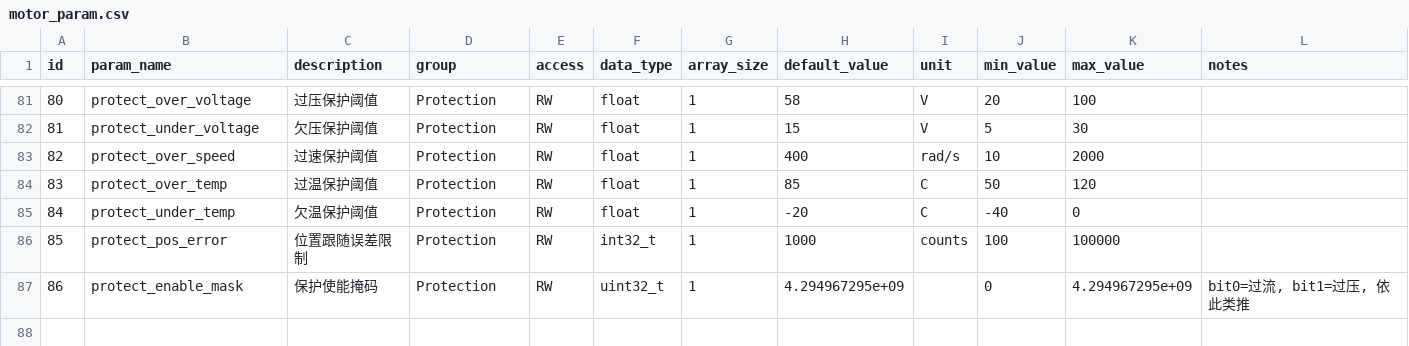
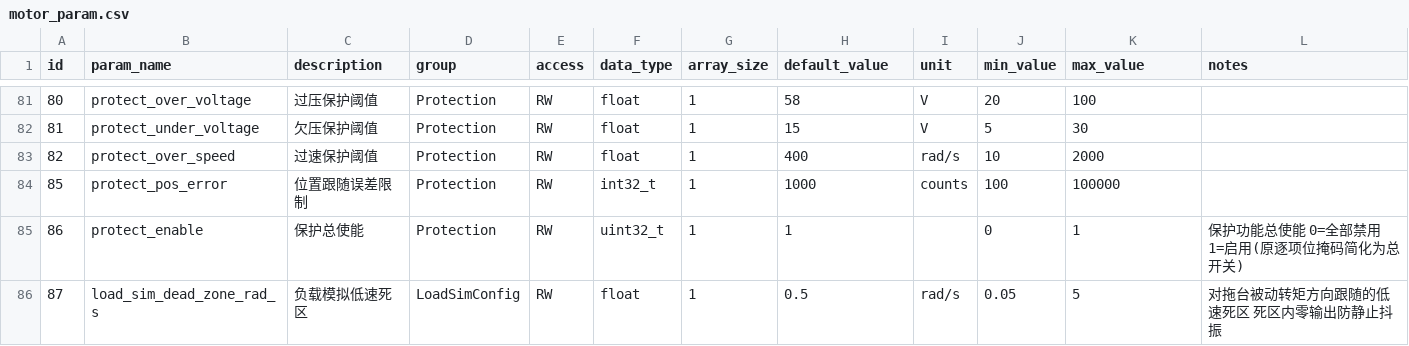
Before and after one commit to DalinYYYY/JM-Studio, a CSV file: resources/motor_param.csv, drawn as a sheet; only a part is shown, gaps mark what is left out.

```diff
--- a/resources/motor_param.csv
+++ b/resources/motor_param.csv
@@ -83,5 +83,4 @@ id,param_name,description,group,access,data_type,array_size,default_value,unit,m
 82,protect_over_speed,过速保护阈值,Protection,RW,float,1,400,rad/s,10,2000,
-83,protect_over_temp,过温保护阈值,Protection,RW,float,1,85,C,50,120,
-84,protect_under_temp,欠温保护阈值,Protection,RW,float,1,-20,C,-40,0,
 85,protect_pos_error,位置跟随误差限制,Protection,RW,int32_t,1,1000,counts,100,100000,
-86,protect_enable_mask,保护使能掩码,Protection,RW,uint32_t,1,4.294967295e+09,,0,4.294967295e+09,"bit0=过流, bit1=过压, 依此类推"
+86,protect_enable,保护总使能,Protection,RW,uint32_t,1,1,,0,1,保护功能总使能 0=全部禁用 1=启用(原逐项位掩码简化为总开关)
+87,load_sim_dead_zone_rad_s,负载模拟低速死区,LoadSimConfig,RW,float,1,0.5,rad/s,0.05,5,对拖台被动转矩方向跟随的低速死区 死区内零输出防静止抖振
```
Also changed, not shown: resources/joint_motor_command_list.csv, resources/joint_motor_param_index.csv, 16 other files.
